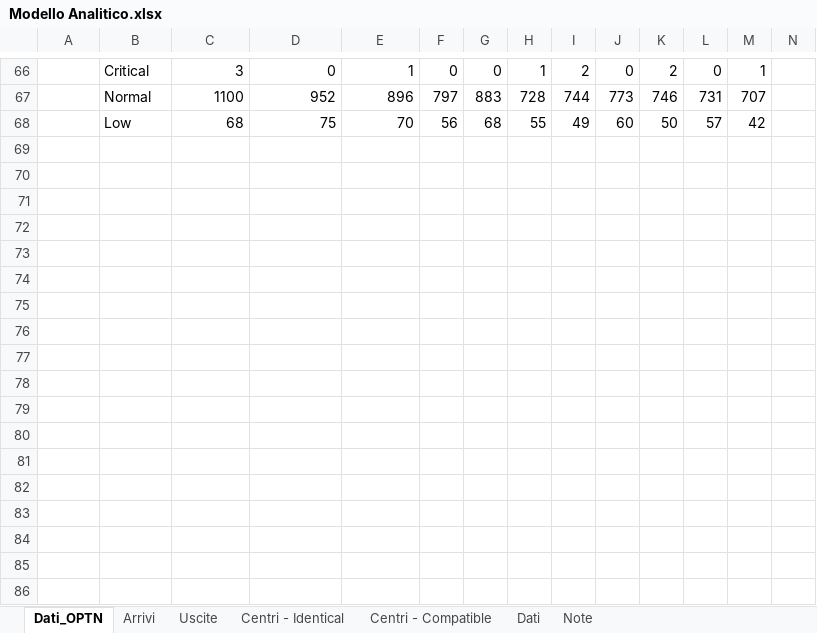
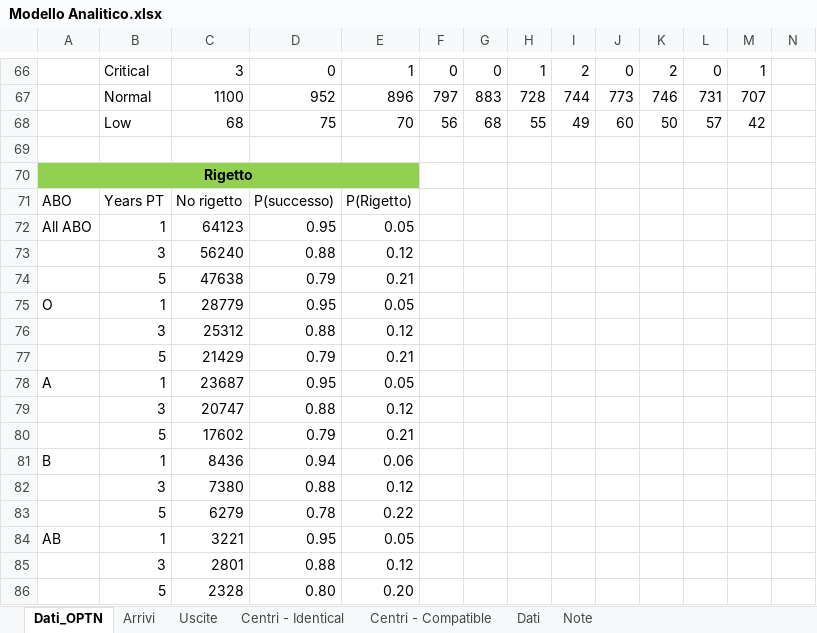
Before and after one commit to livias1726/PMCSN_Project, an Excel workbook: data/livia/Modello Analitico.xlsx, sheet Dati_OPTN, drawn as a sheet; only a part is shown, gaps mark what is left out; values as stored, in another font and other column widths than the file's, no borders; table styles not drawn; rows hold the shown columns only; the diff names each change by its address in the sheet, - before the commit and + after, or states it on an @@ line.

```diff
--- a/data/livia/Modello Analitico.xlsx (sheet Dati_OPTN)
+++ b/data/livia/Modello Analitico.xlsx (sheet Dati_OPTN)
+row 69: (empty)
+row 70: Rigetto
+row 71: ABO | Years PT | No rigetto | P(successo) | P(Rigetto)
+row 72: All ABO | 1 | 64123 | 0.95 | 0.05
+row 73:  | 3 | 56240 | 0.88 | 0.12
+row 74:  | 5 | 47638 | 0.79 | 0.21
+row 75: O | 1 | 28779 | 0.95 | 0.05
+row 76:  | 3 | 25312 | 0.88 | 0.12
+row 77:  | 5 | 21429 | 0.79 | 0.21
+row 78: A | 1 | 23687 | 0.95 | 0.05
+row 79:  | 3 | 20747 | 0.88 | 0.12
+row 80:  | 5 | 17602 | 0.79 | 0.21
+row 81: B | 1 | 8436 | 0.94 | 0.06
+row 82:  | 3 | 7380 | 0.88 | 0.12
+row 83:  | 5 | 6279 | 0.78 | 0.22
+row 84: AB | 1 | 3221 | 0.95 | 0.05
+row 85:  | 3 | 2801 | 0.88 | 0.12
+row 86:  | 5 | 2328 | 0.80 | 0.20
```
Also changed, not shown: sheet Centri - Identical, sheet Uscite, formulas that keep their value, 17 other files.
